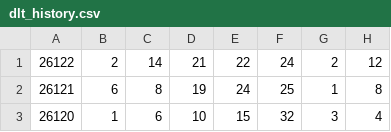
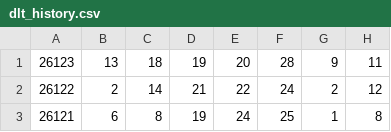
Before and after one commit to ohbaby30/kl8-public-data, a CSV file: dlt_history.csv, drawn as a sheet; only a part is shown; the shorter side is filled out with more unchanged rows.

Commit message:
update lottery data 2026-10-29 02:40:01

```diff
--- a/dlt_history.csv
+++ b/dlt_history.csv
@@ -1 +1,2 @@
+26123,13,18,19,20,28,9,11
 26122,2,14,21,22,24,2,12
```
Also changed, not shown: 1 other file.
